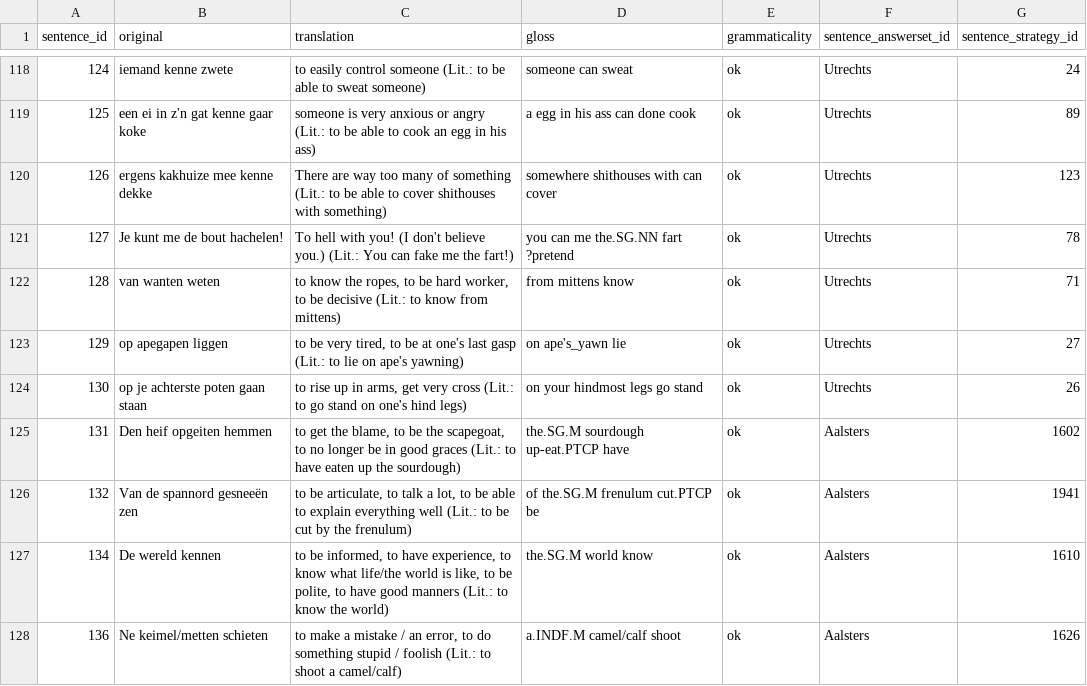
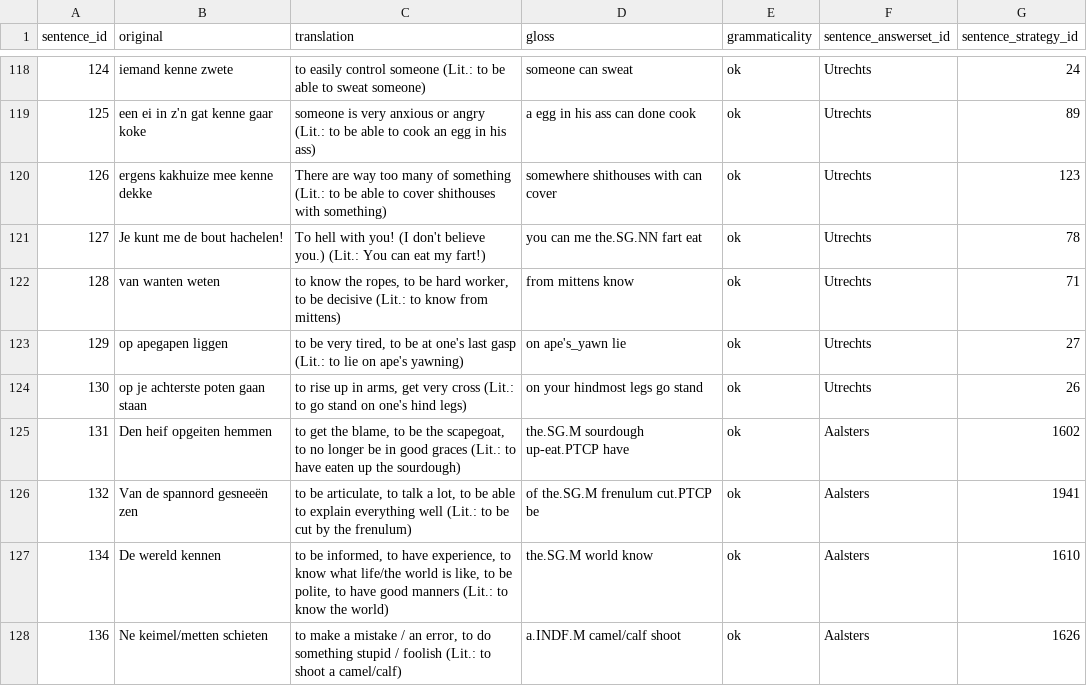
Before and after one commit to UUDigitalHumanitieslab/idioms, a TSV file: data/csv/sentence.tsv, drawn as a sheet; only a part is shown, gaps mark what is left out.

Commit message:
Update data: fix a gloss/translation and typo

```diff
--- a/data/csv/sentence.tsv
+++ b/data/csv/sentence.tsv
@@ -120,3 +120,3 @@ sentence_id	original	translation	gloss	grammaticality	sentence_answerset_id	sent
 126	"ergens kakhuize mee kenne dekke"	"There are way too many of something (Lit.: to be able to cover shithouses with something)"	"somewhere shithouses with can cover"	ok	Utrechts	123
-127	"Je kunt me de bout hachelen!"	"To hell with you! (I don't believe you.) (Lit.: You can fake me the fart!)"	"you can me the.SG.NN fart ?pretend"	ok	Utrechts	78
+127	"Je kunt me de bout hachelen!"	"To hell with you! (I don't believe you.) (Lit.: You can eat my fart!)"	"you can me the.SG.NN fart eat"	ok	Utrechts	78
 128	"van wanten weten"	"to know the ropes, to be hard worker, to be decisive (Lit.: to know from mittens)"	"from mittens know"	ok	Utrechts	71
```
Also changed, not shown: data/csv/strategy.tsv.
